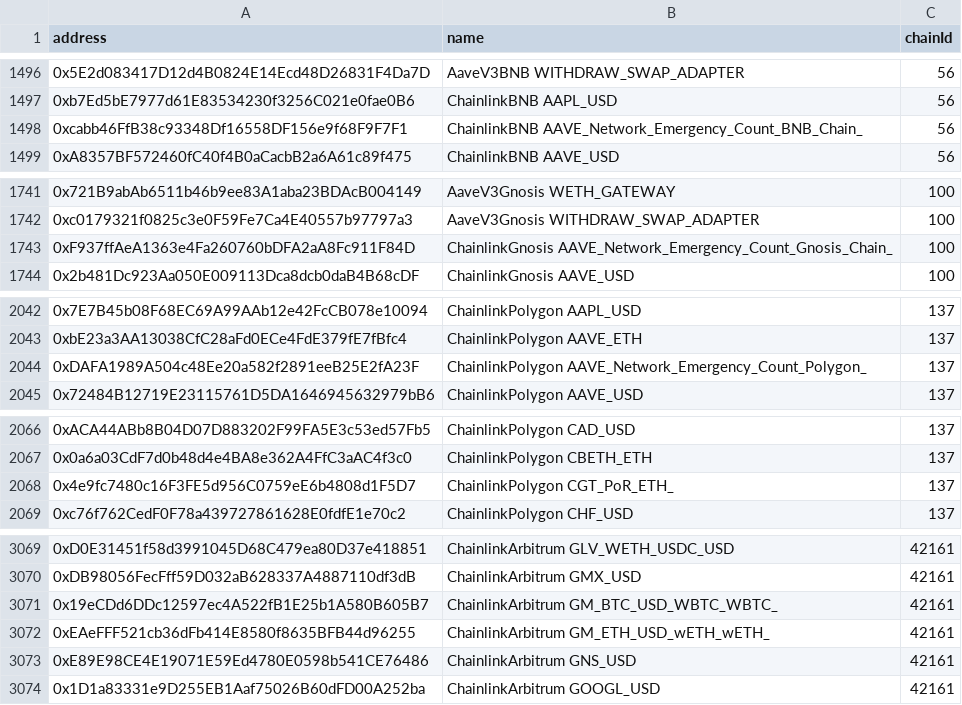
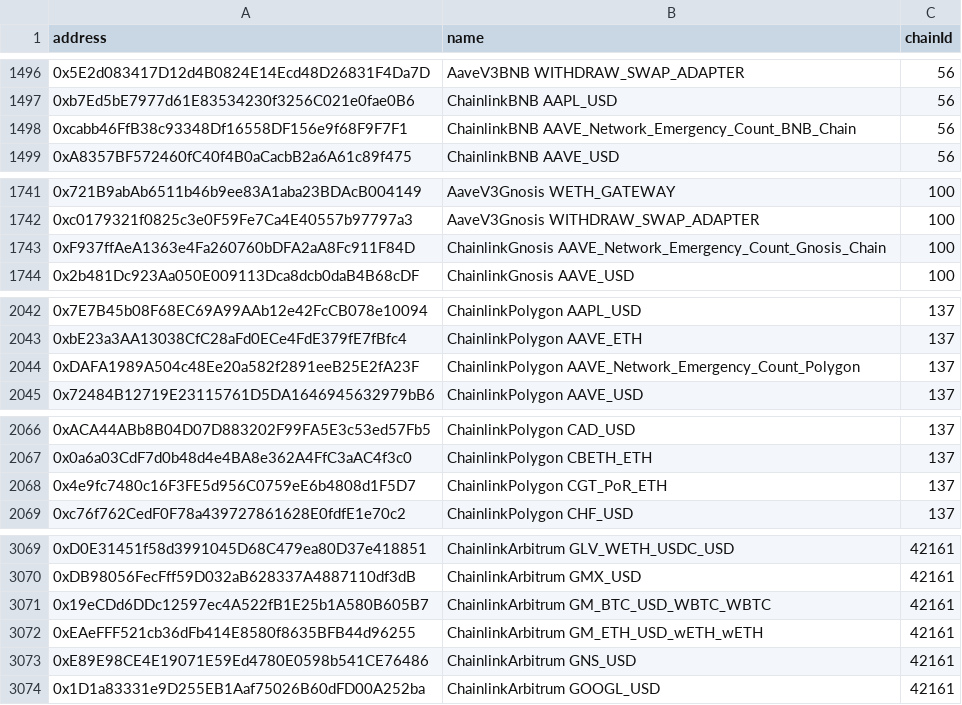
Before and after one commit to bgd-labs/aave-address-book, a CSV file: safe.csv, drawn as a sheet; only a part is shown, gaps mark what is left out; the diff covers the shown part only.

```diff
--- a/safe.csv
+++ b/safe.csv
@@ -1497,3 +1497,3 @@ address,name,chainId
 0xb7Ed5bE7977d61E83534230f3256C021e0fae0B6,ChainlinkBNB AAPL_USD,56
-0xcabb46FfB38c93348Df16558DF156e9f68F9F7F1,ChainlinkBNB AAVE_Network_Emergency_Count_BNB_Chain_,56
+0xcabb46FfB38c93348Df16558DF156e9f68F9F7F1,ChainlinkBNB AAVE_Network_Emergency_Count_BNB_Chain,56
 0xA8357BF572460fC40f4B0aCacbB2a6A61c89f475,ChainlinkBNB AAVE_USD,56
@@ -1742,3 +1742,3 @@ address,name,chainId
 0xc0179321f0825c3e0F59Fe7Ca4E40557b97797a3,AaveV3Gnosis WITHDRAW_SWAP_ADAPTER,100
-0xF937ffAeA1363e4Fa260760bDFA2aA8Fc911F84D,ChainlinkGnosis AAVE_Network_Emergency_Count_Gnosis_Chain_,100
+0xF937ffAeA1363e4Fa260760bDFA2aA8Fc911F84D,ChainlinkGnosis AAVE_Network_Emergency_Count_Gnosis_Chain,100
 0x2b481Dc923Aa050E009113Dca8dcb0daB4B68cDF,ChainlinkGnosis AAVE_USD,100
@@ -2043,3 +2043,3 @@ address,name,chainId
 0xbE23a3AA13038CfC28aFd0ECe4FdE379fE7fBfc4,ChainlinkPolygon AAVE_ETH,137
-0xDAFA1989A504c48Ee20a582f2891eeB25E2fA23F,ChainlinkPolygon AAVE_Network_Emergency_Count_Polygon_,137
+0xDAFA1989A504c48Ee20a582f2891eeB25E2fA23F,ChainlinkPolygon AAVE_Network_Emergency_Count_Polygon,137
 0x72484B12719E23115761D5DA1646945632979bB6,ChainlinkPolygon AAVE_USD,137
@@ -2067,3 +2067,3 @@ address,name,chainId
 0x0a6a03CdF7d0b48d4e4BA8e362A4FfC3aAC4f3c0,ChainlinkPolygon CBETH_ETH,137
-0x4e9fc7480c16F3FE5d956C0759eE6b4808d1F5D7,ChainlinkPolygon CGT_PoR_ETH_,137
+0x4e9fc7480c16F3FE5d956C0759eE6b4808d1F5D7,ChainlinkPolygon CGT_PoR_ETH,137
 0xc76f762CedF0F78a439727861628E0fdfE1e70c2,ChainlinkPolygon CHF_USD,137
@@ -3070,4 +3070,4 @@ address,name,chainId
 0xDB98056FecFff59D032aB628337A4887110df3dB,ChainlinkArbitrum GMX_USD,42161
-0x19eCDd6DDc12597ec4A522fB1E25b1A580B605B7,ChainlinkArbitrum GM_BTC_USD_WBTC_WBTC_,42161
-0xEAeFFF521cb36dFb414E8580f8635BFB44d96255,ChainlinkArbitrum GM_ETH_USD_wETH_wETH_,42161
+0x19eCDd6DDc12597ec4A522fB1E25b1A580B605B7,ChainlinkArbitrum GM_BTC_USD_WBTC_WBTC,42161
+0xEAeFFF521cb36dFb414E8580f8635BFB44d96255,ChainlinkArbitrum GM_ETH_USD_wETH_wETH,42161
 0xE89E98CE4E19071E59Ed4780E0598b541CE76486,ChainlinkArbitrum GNS_USD,42161
```
Also changed, not shown: 2 edited cells elsewhere in this file, 13 other files.
